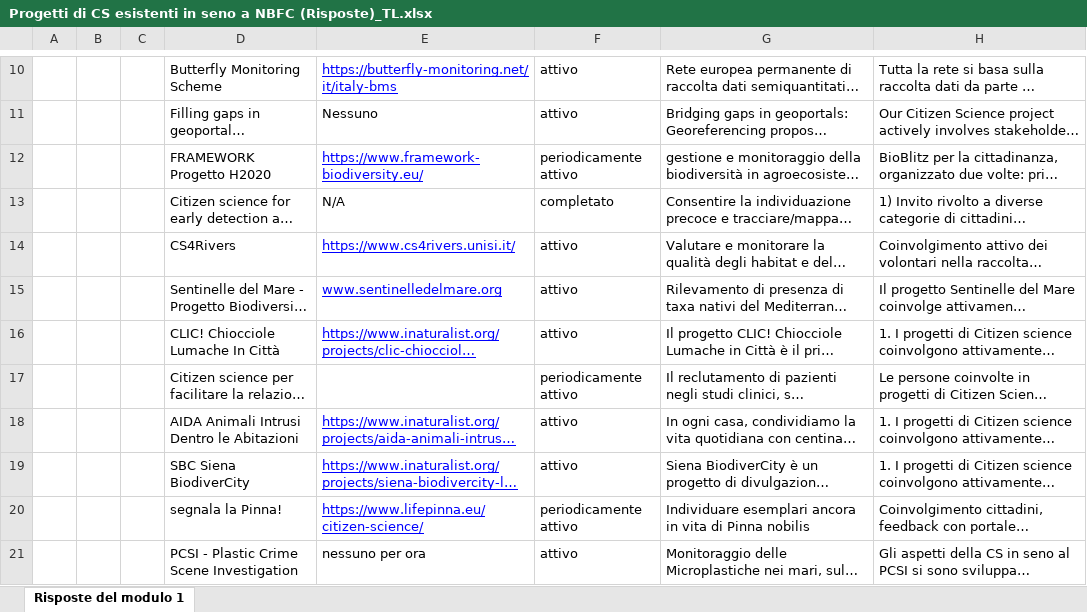
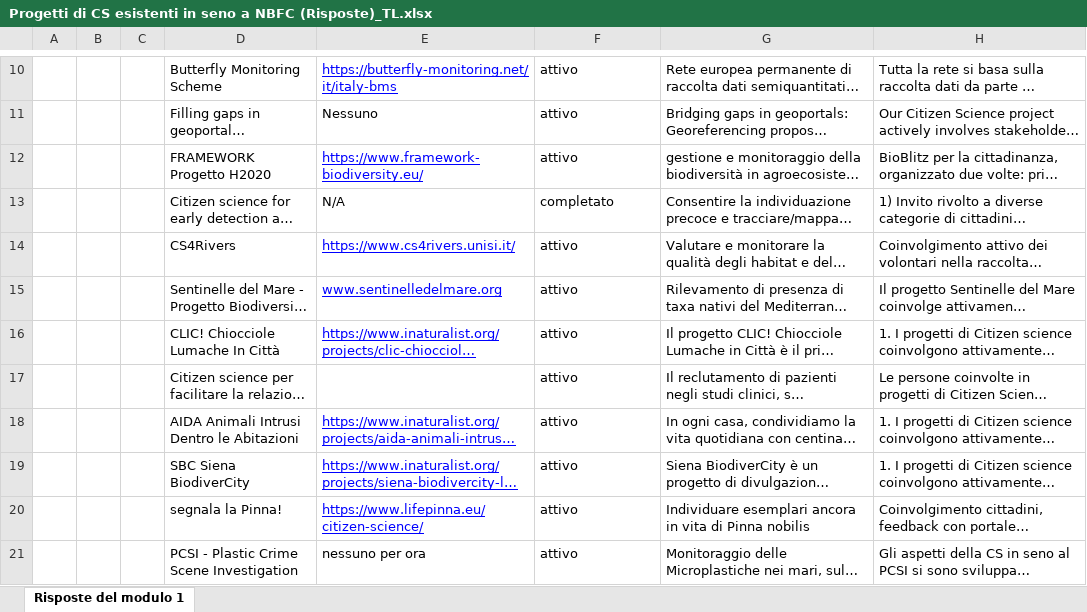
Before and after one commit to marley71/EU-CS_platform, an Excel workbook: resources/Progetti di CS esistenti in seno a NBFC (Risposte)_TL.xlsx, sheet Risposte del modulo 1, drawn as a sheet; only a part is shown, gaps mark what is left out; long unchanged cells end in …; values as stored, in another font and other column widths than the file's, no borders; the diff names each change by its address in the sheet, - before the commit and + after, or states it on an @@ line.

```diff
--- a/resources/Progetti di CS esistenti in seno a NBFC (Risposte)_TL.xlsx (sheet Risposte del modulo 1)
+++ b/resources/Progetti di CS esistenti in seno a NBFC (Risposte)_TL.xlsx (sheet Risposte del modulo 1)
-F12: periodicamente attivo
+F12: attivo
-F17: periodicamente attivo
+F17: attivo
-F20: periodicamente attivo
+F20: attivo
```
Also changed, not shown: 9 other files.
